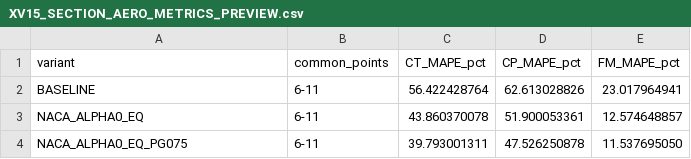
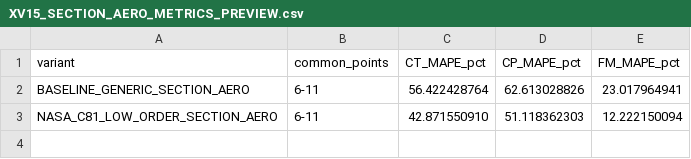
Before and after one commit to x162645/tiltrotor-matlab, a CSV file: results/xv15_section_aero_validation/XV15_SECTION_AERO_METRICS_PREVIEW.csv, drawn as a sheet.

Commit message:
results: update section-aero metrics for NASA C81 reduction

```diff
--- a/results/xv15_section_aero_validation/XV15_SECTION_AERO_METRICS_PREVIEW.csv
+++ b/results/xv15_section_aero_validation/XV15_SECTION_AERO_METRICS_PREVIEW.csv
@@ -1,4 +1,3 @@
 variant,common_points,CT_MAPE_pct,CP_MAPE_pct,FM_MAPE_pct
-BASELINE,6-11,56.422428764,62.613028826,23.017964941
-NACA_ALPHA0_EQ,6-11,43.860370078,51.900053361,12.574648857
-NACA_ALPHA0_EQ_PG075,6-11,39.793001311,47.526250878,11.537695050
+BASELINE_GENERIC_SECTION_AERO,6-11,56.422428764,62.613028826,23.017964941
+NASA_C81_LOW_ORDER_SECTION_AERO,6-11,42.871550910,51.118362303,12.222150094
```
